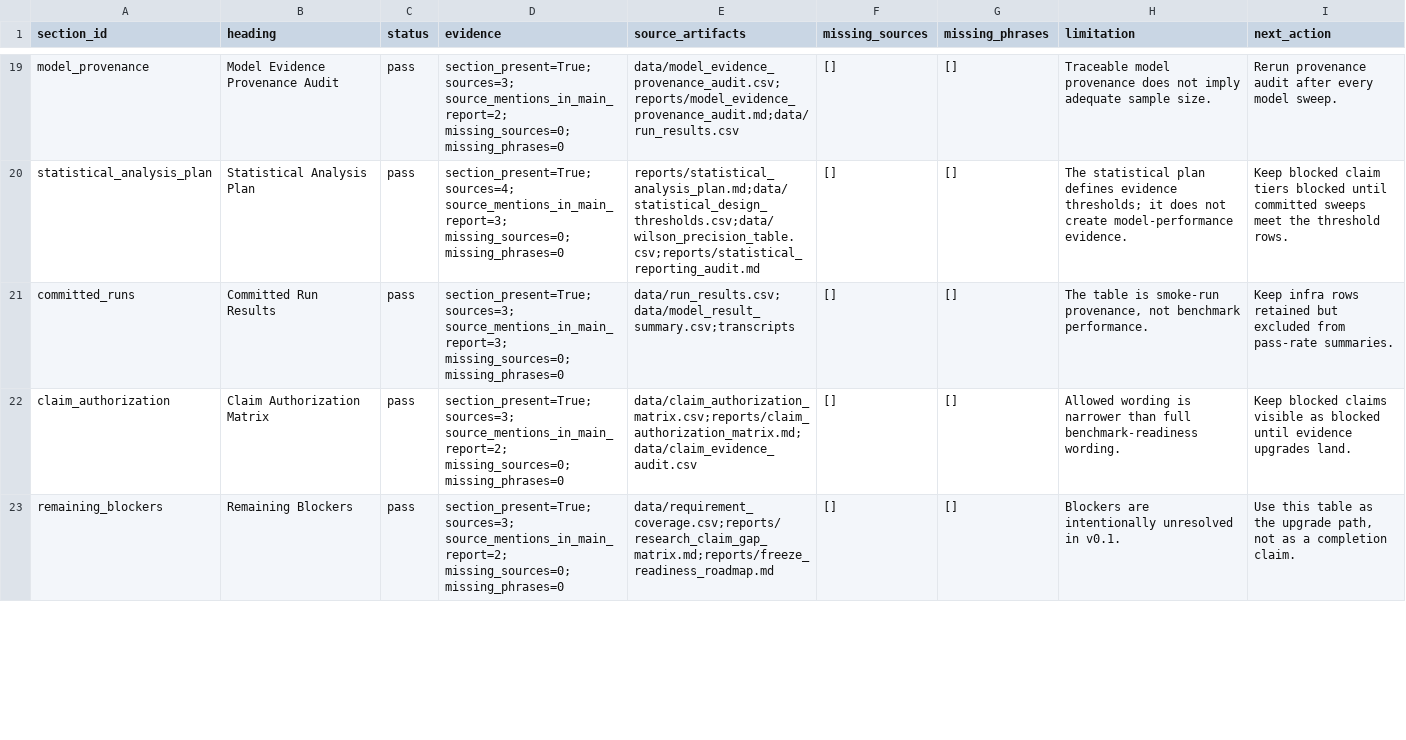
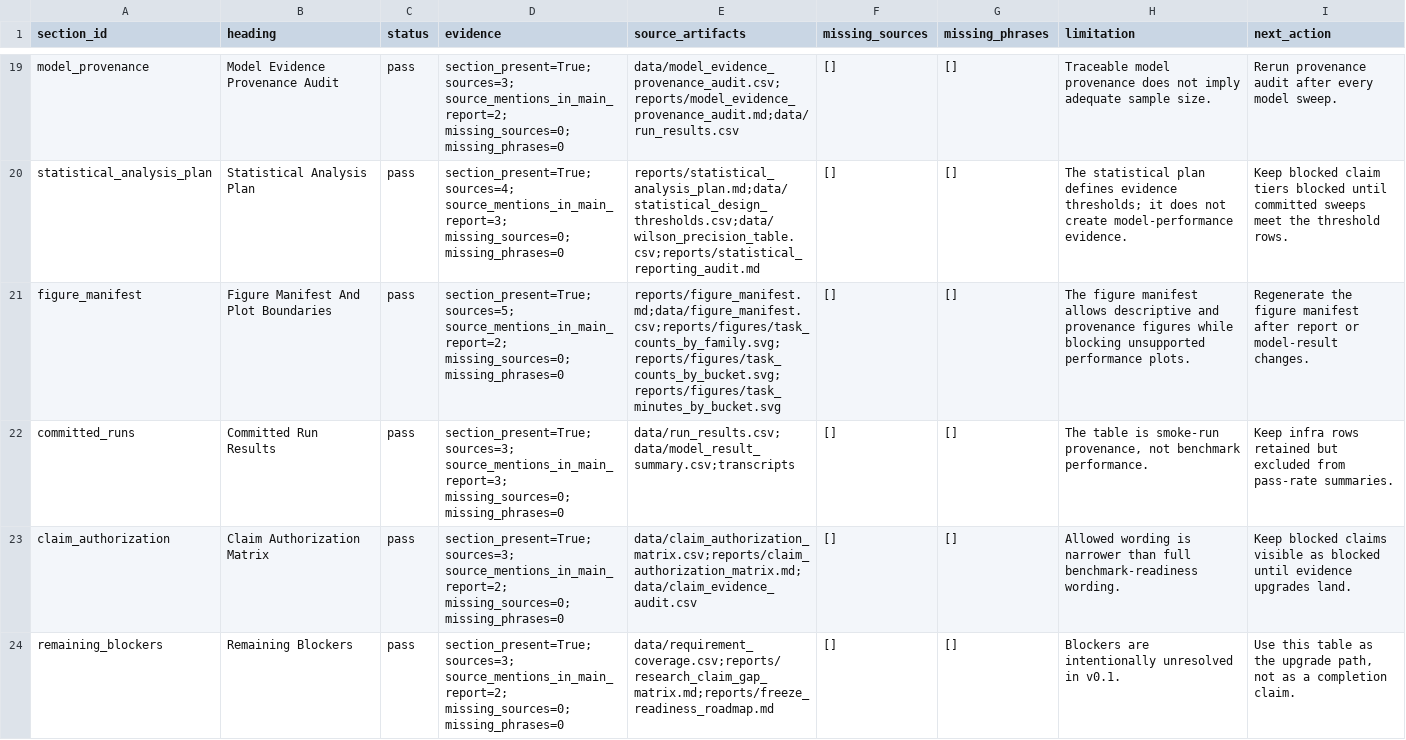
Before and after one commit to sebastian-griego/lean-time-horizon, a CSV file: data/report_source_traceability.csv, drawn as a sheet; only a part is shown, gaps mark what is left out; the diff covers the shown part only.

Commit message:
Add figure manifest audit

```diff
--- a/data/report_source_traceability.csv
+++ b/data/report_source_traceability.csv
@@ -20,2 +20,3 @@ model_provenance,Model Evidence Provenance Audit,pass,section_present=True; sour
 statistical_analysis_plan,Statistical Analysis Plan,pass,section_present=True; sources=4; source_mentions_in_main_report=3; missing_sources=0; missing_phrases=0,reports/statistical_analysis_plan.md;data/statistical_design_thresholds.csv;data/wilson_precision_table.csv;reports/statistical_reporting_audit.md,[],[],The statistical plan defines evidence thresholds; it does not create model-performance evidence.,Keep blocked claim tiers blocked until committed sweeps meet the threshold rows.
+figure_manifest,Figure Manifest And Plot Boundaries,pass,section_present=True; sources=5; source_mentions_in_main_report=2; missing_sources=0; missing_phrases=0,reports/figure_manifest.md;data/figure_manifest.csv;reports/figures/task_counts_by_family.svg;reports/figures/task_counts_by_bucket.svg;reports/figures/task_minutes_by_bucket.svg,[],[],The figure manifest allows descriptive and provenance figures while blocking unsupported performance plots.,Regenerate the figure manifest after report or model-result changes.
 committed_runs,Committed Run Results,pass,section_present=True; sources=3; source_mentions_in_main_report=3; missing_sources=0; missing_phrases=0,data/run_results.csv;data/model_result_summary.csv;transcripts,[],[],"The table is smoke-run provenance, not benchmark performance.",Keep infra rows retained but excluded from pass-rate summaries.
```
Also changed, not shown: 3 edited cells elsewhere in this file, data/benchmark_requirements.csv, data/claim_authorization_matrix.csv, 36 other files.
